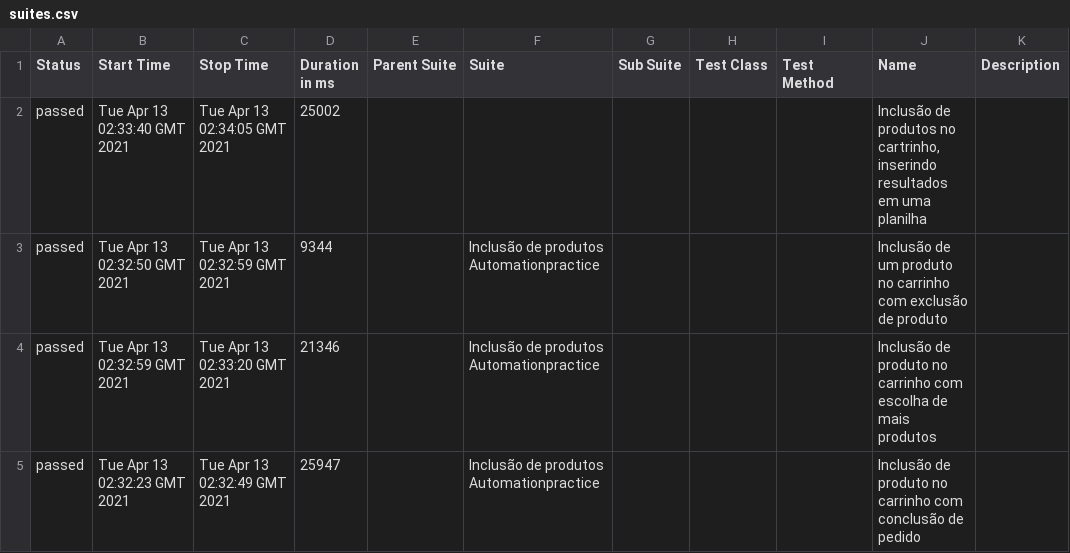
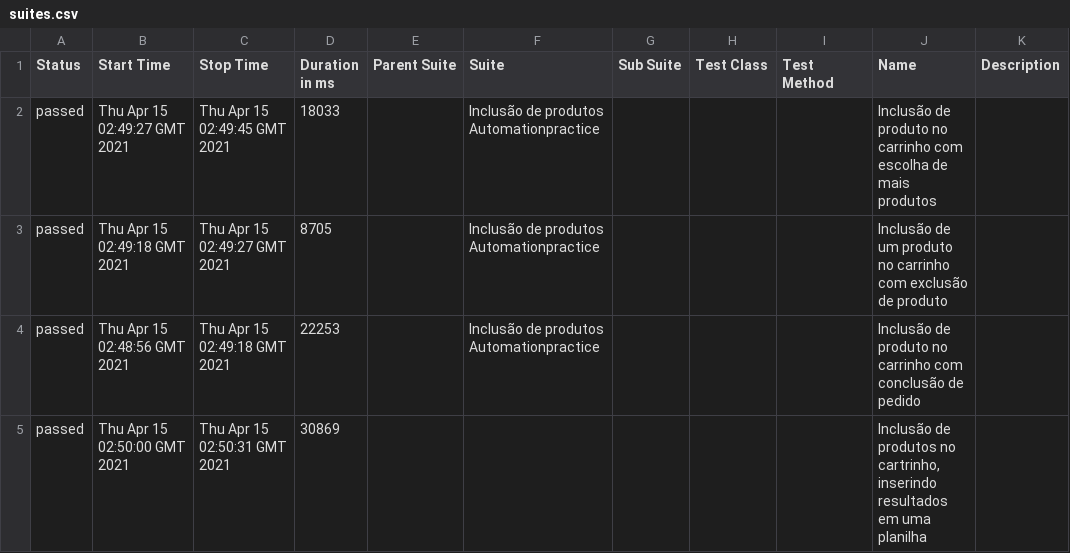
Before and after one commit to QuintilianoNery/DesafioCypressQA, a CSV file: data/suites.csv, drawn as a sheet.

```diff
--- a/data/suites.csv
+++ b/data/suites.csv
@@ -1,5 +1,5 @@
 "Status","Start Time","Stop Time","Duration in ms","Parent Suite","Suite","Sub Suite","Test Class","Test Method","Name","Description"
-"passed","Tue Apr 13 02:33:40 GMT 2021","Tue Apr 13 02:34:05 GMT 2021","25002","","","","","","Inclusão de produtos no cartrinho, inserindo resultados em uma planilha",""
-"passed","Tue Apr 13 02:32:50 GMT 2021","Tue Apr 13 02:32:59 GMT 2021","9344","","Inclusão de produtos Automationpractice","","","","Inclusão de um produto no carrinho com exclusão de produto",""
-"passed","Tue Apr 13 02:32:59 GMT 2021","Tue Apr 13 02:33:20 GMT 2021","21346","","Inclusão de produtos Automationpractice","","","","Inclusão de produto no carrinho com escolha de mais produtos",""
-"passed","Tue Apr 13 02:32:23 GMT 2021","Tue Apr 13 02:32:49 GMT 2021","25947","","Inclusão de produtos Automationpractice","","","","Inclusão de produto no carrinho com conclusão de pedido",""
+"passed","Thu Apr 15 02:49:27 GMT 2021","Thu Apr 15 02:49:45 GMT 2021","18033","","Inclusão de produtos Automationpractice","","","","Inclusão de produto no carrinho com escolha de mais produtos",""
+"passed","Thu Apr 15 02:49:18 GMT 2021","Thu Apr 15 02:49:27 GMT 2021","8705","","Inclusão de produtos Automationpractice","","","","Inclusão de um produto no carrinho com exclusão de produto",""
+"passed","Thu Apr 15 02:48:56 GMT 2021","Thu Apr 15 02:49:18 GMT 2021","22253","","Inclusão de produtos Automationpractice","","","","Inclusão de produto no carrinho com conclusão de pedido",""
+"passed","Thu Apr 15 02:50:00 GMT 2021","Thu Apr 15 02:50:31 GMT 2021","30869","","","","","","Inclusão de produtos no cartrinho, inserindo resultados em uma planilha",""
```
Also changed, not shown: 17 other files.
